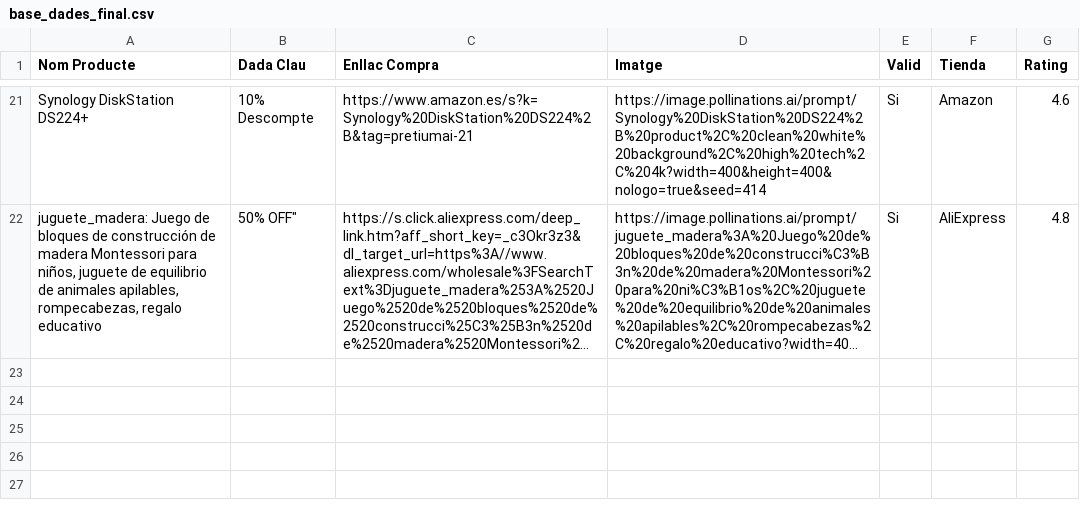
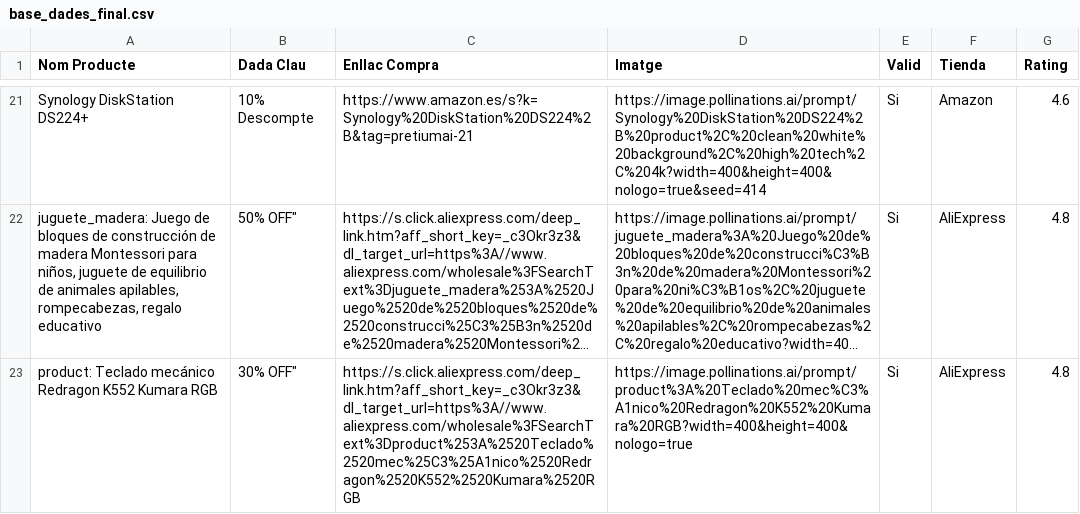
Before and after one commit to PretiumAI/pretiumai-shop, a CSV file: base_dades_final.csv, drawn as a sheet; only a part is shown, gaps mark what is left out; long unchanged cells end in …; the diff names each change by its address in the sheet, - before the commit and + after, or states it on an @@ line.

```diff
--- a/base_dades_final.csv
+++ b/base_dades_final.csv
+row 23: product: Teclado mecánico Redragon K552 Kumara RGB | 30% OFF" | https://s.click.aliexpress.com/deep_link.htm?aff_short_key=_c3Okr3z3&dl_target_url=https%3A//www.aliexpress.com/wholesale%3FSearchText%3Dproduct%253A%2520Teclado%2520mec%25C3%25A1nico%2520Redragon%2520K552%2520Kumara%2520RGB | https://image.pollinations.ai/prompt/product%3A%20Teclado%20mec%C3%A1nico%20Redragon%20K552%20Kumara%20RGB?width=400&height=400&nologo=true | Si | AliExpress | 4.8
```
Also changed, not shown: 1 other file.
